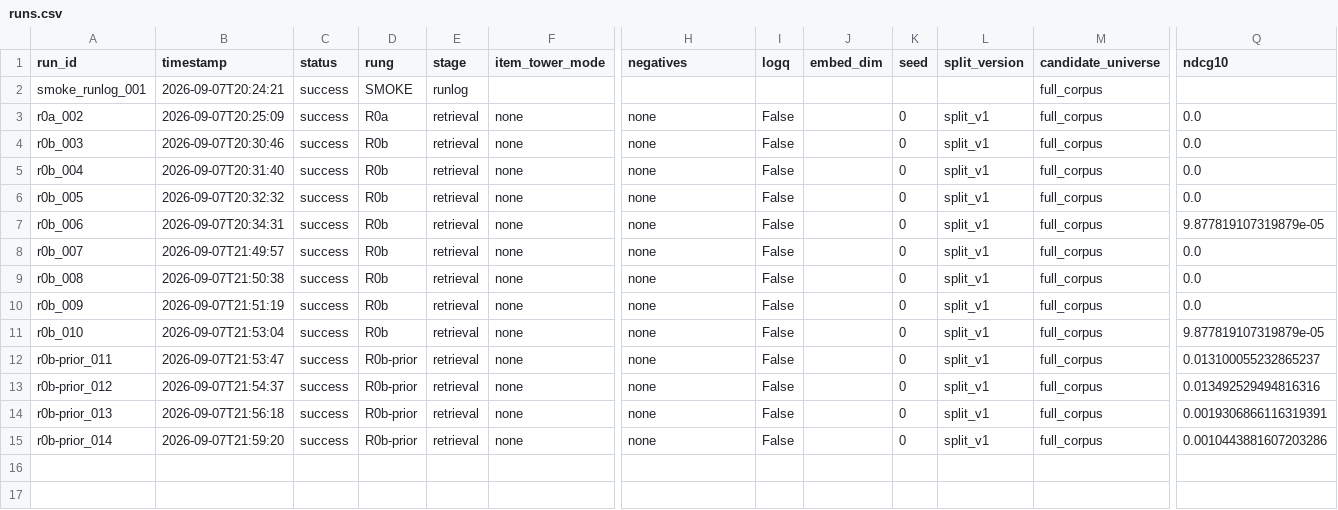
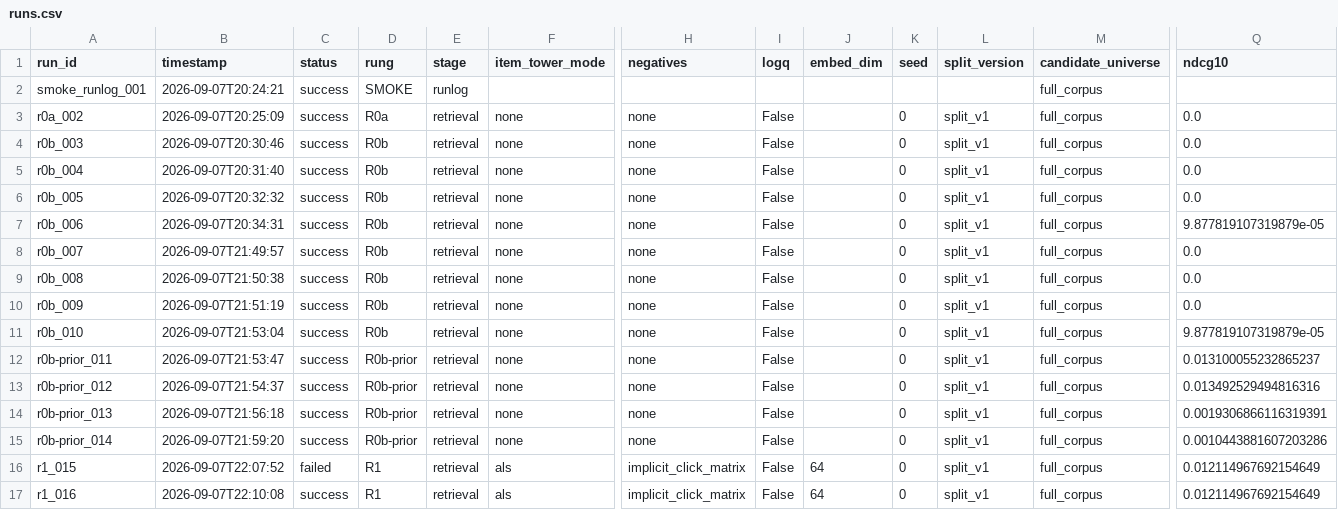
Before and after one commit to Buland-Choudhary/two-stage-news-recommender, a CSV file: results/runs.csv, drawn as a sheet; only a part is shown, gaps mark what is left out; rows hold the shown columns only; the diff names each change by its address in the sheet, - before the commit and + after, or states it on an @@ line.

Commit message:
W2-T1/T2: ALS applicability diagnostic, frozen MiniLM embeddings

```diff
--- a/results/runs.csv
+++ b/results/runs.csv
+row 16: r1_015 | 2026-09-07T22:07:52 | failed | R1 | retrieval | als | implicit_click_matrix | False | 64 | 0 | split_v1 | full_corpus | 0.012114967692154649
+row 17: r1_016 | 2026-09-07T22:10:08 | success | R1 | retrieval | als | implicit_click_matrix | False | 64 | 0 | split_v1 | full_corpus | 0.012114967692154649
```
Also changed, not shown: 3 other files.
